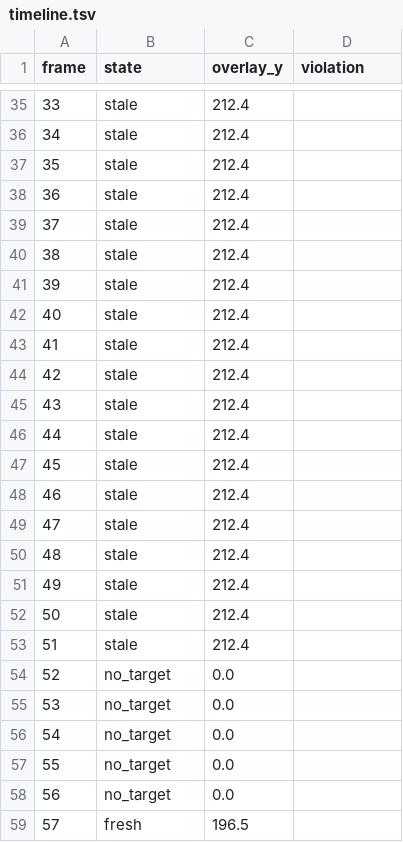
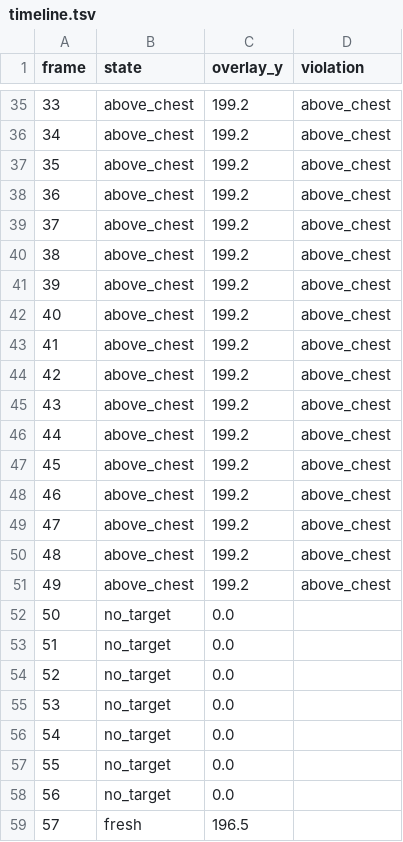
Before and after one commit to BrittanyDanforth/aaaaabee, a TSV file: artifacts/real_apex_test/gif_166_proof/timeline.tsv, drawn as a sheet; only a part is shown, gaps mark what is left out; the diff covers the shown part only.

```diff
--- a/artifacts/real_apex_test/gif_166_proof/timeline.tsv
+++ b/artifacts/real_apex_test/gif_166_proof/timeline.tsv
@@ -35,20 +35,20 @@ frame	state	overlay_y	violation
-33	stale	212.4	
-34	stale	212.4	
-35	stale	212.4	
-36	stale	212.4	
-37	stale	212.4	
-38	stale	212.4	
-39	stale	212.4	
-40	stale	212.4	
-41	stale	212.4	
-42	stale	212.4	
-43	stale	212.4	
-44	stale	212.4	
-45	stale	212.4	
-46	stale	212.4	
-47	stale	212.4	
-48	stale	212.4	
-49	stale	212.4	
-50	stale	212.4	
-51	stale	212.4	
+33	above_chest	199.2	above_chest
+34	above_chest	199.2	above_chest
+35	above_chest	199.2	above_chest
+36	above_chest	199.2	above_chest
+37	above_chest	199.2	above_chest
+38	above_chest	199.2	above_chest
+39	above_chest	199.2	above_chest
+40	above_chest	199.2	above_chest
+41	above_chest	199.2	above_chest
+42	above_chest	199.2	above_chest
+43	above_chest	199.2	above_chest
+44	above_chest	199.2	above_chest
+45	above_chest	199.2	above_chest
+46	above_chest	199.2	above_chest
+47	above_chest	199.2	above_chest
+48	above_chest	199.2	above_chest
+49	above_chest	199.2	above_chest
+50	no_target	0.0	
+51	no_target	0.0	
 52	no_target	0.0	
```
Also changed, not shown: 81 edited cells elsewhere in this file, artifacts/real_apex_test/gif_166_proof/summary.csv, 57 other files.
